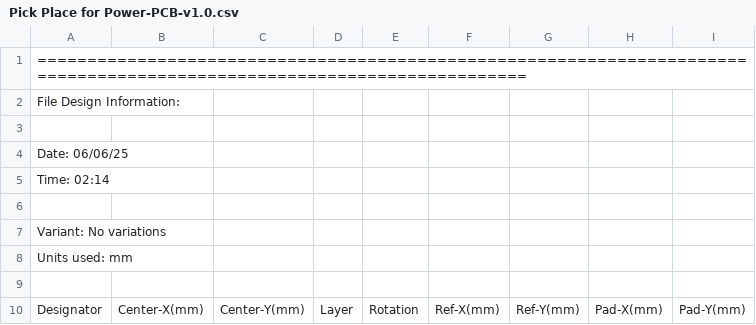
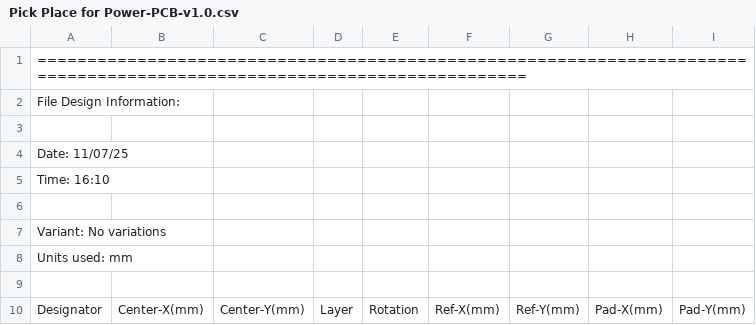
Before and after one commit to eSpark-Backup/dustinm-lampleddriver, a CSV file: Design-Files/Power-PCB-v1.0/Deliverables/Pick n Place/Pick Place for Power-PCB-v1.0.csv, drawn as a sheet; only a part is shown; the diff covers the shown part only.

```diff
--- a/Design-Files/Power-PCB-v1.0/Deliverables/Pick n Place/Pick Place for Power-PCB-v1.0.csv
+++ b/Design-Files/Power-PCB-v1.0/Deliverables/Pick n Place/Pick Place for Power-PCB-v1.0.csv
@@ -3,4 +3,4 @@ File Design Information:,,,,,,,,
 ,,,,,,,,
-Date:       06/06/25,,,,,,,,
-Time:       02:14,,,,,,,,
+Date:       11/07/25,,,,,,,,
+Time:       16:10,,,,,,,,
 ,,,,,,,,
```
Also changed, not shown: 73 moved rows elsewhere in this file, Design-Files/Power-PCB-v1.0/Deliverables/Pick n Place/Centroide File.csv, 37 other files.
